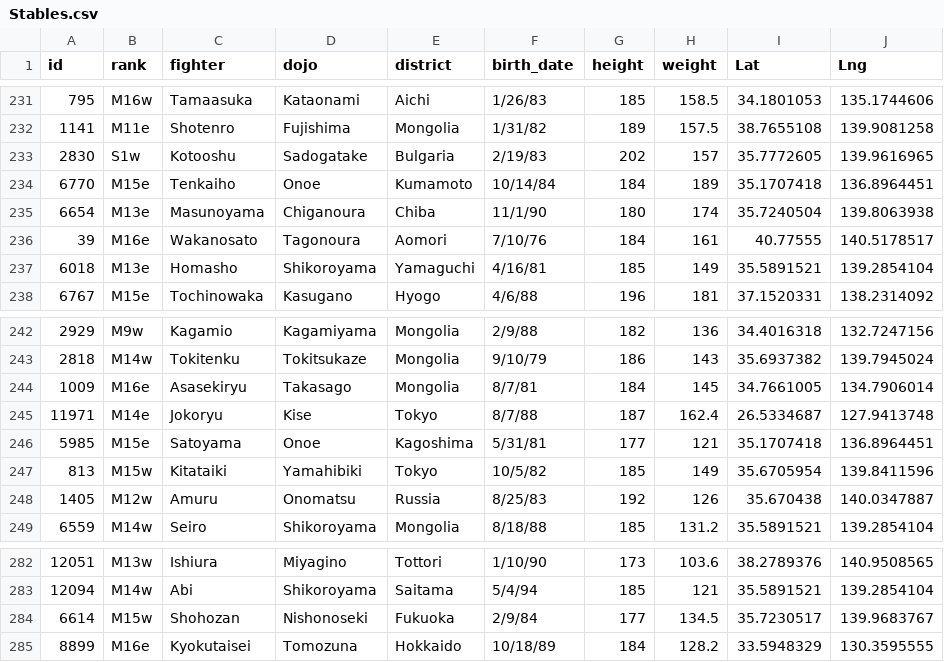
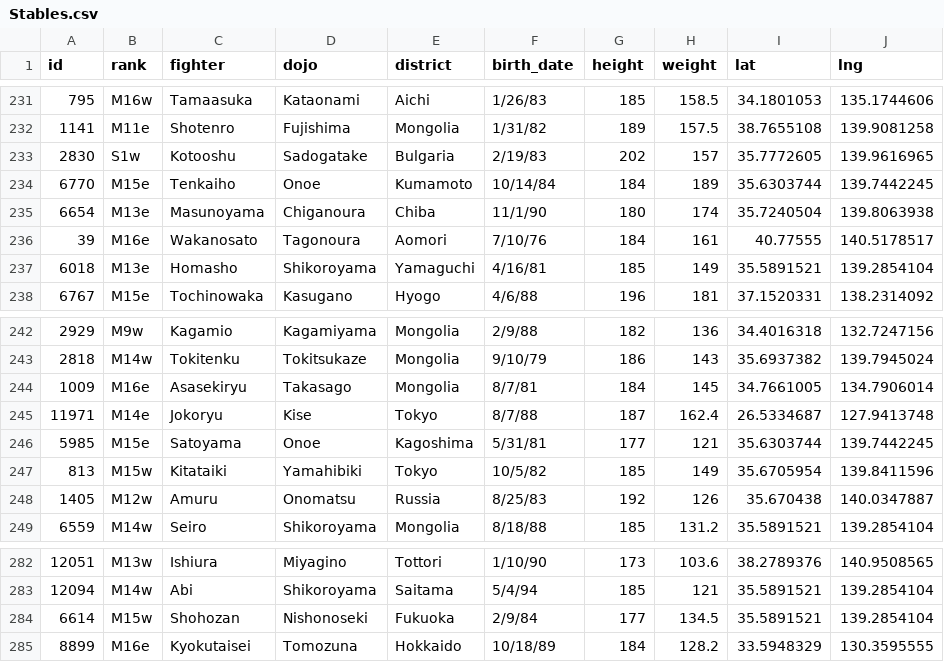
Before and after one commit to dorisakpovwa/teamsumo, a CSV file: Data_Preprocessing/Stables.csv, drawn as a sheet; only a part is shown, gaps mark what is left out; the diff covers the shown part only.

```diff
--- a/Data_Preprocessing/Stables.csv
+++ b/Data_Preprocessing/Stables.csv
@@ -1 +1 @@
-id,rank,fighter,dojo,district,birth_date,height,weight,Lat,Lng
+id,rank,fighter,dojo,district,birth_date,height,weight,lat,lng
@@ -233,3 +233,3 @@ id,rank,fighter,dojo,district,birth_date,height,weight,Lat,Lng
 2830,S1w,Kotooshu,Sadogatake,Bulgaria,2/19/83,202,157,35.7772605,139.9616965
-6770,M15e,Tenkaiho,Onoe,Kumamoto,10/14/84,184,189,35.1707418,136.8964451
+6770,M15e,Tenkaiho,Onoe,Kumamoto,10/14/84,184,189,35.6303744,139.7442245
 6654,M13e,Masunoyama,Chiganoura,Chiba,11/1/90,180,174,35.7240504,139.8063938
@@ -245,3 +245,3 @@ id,rank,fighter,dojo,district,birth_date,height,weight,Lat,Lng
 11971,M14e,Jokoryu,Kise,Tokyo,8/7/88,187,162.4,26.5334687,127.9413748
-5985,M15e,Satoyama,Onoe,Kagoshima,5/31/81,177,121,35.1707418,136.8964451
+5985,M15e,Satoyama,Onoe,Kagoshima,5/31/81,177,121,35.6303744,139.7442245
 813,M15w,Kitataiki,Yamahibiki,Tokyo,10/5/82,185,149,35.6705954,139.8411596
@@ -283,3 +283,3 @@ id,rank,fighter,dojo,district,birth_date,height,weight,Lat,Lng
 12094,M14w,Abi,Shikoroyama,Saitama,5/4/94,185,121,35.5891521,139.2854104
-6614,M15w,Shohozan,Nishonoseki,Fukuoka,2/9/84,177,134.5,35.7230517,139.9683767
+6614,M15w,Shohozan,Nishonoseki,Fukuoka,2/9/84,177,134.5,35.5891521,139.2854104
 8899,M16e,Kyokutaisei,Tomozuna,Hokkaido,10/18/89,184,128.2,33.5948329,130.3595555
```
Also changed, not shown: 14 edited cells elsewhere in this file, 2 other files.
